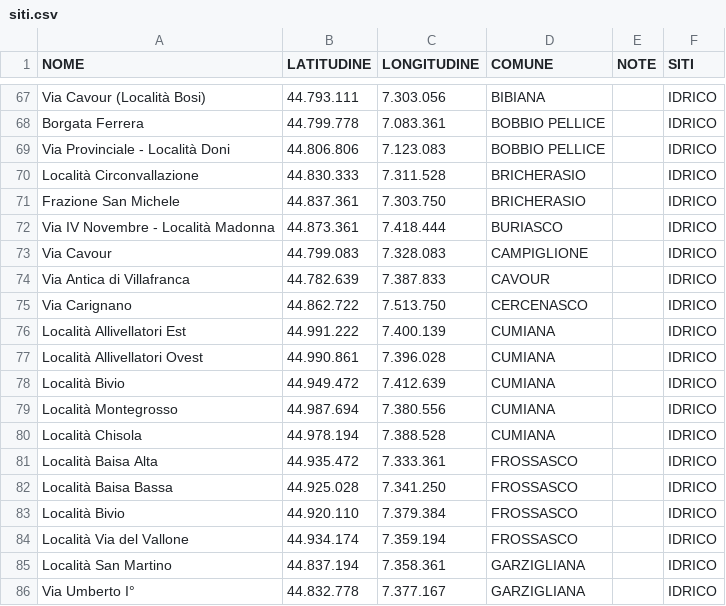
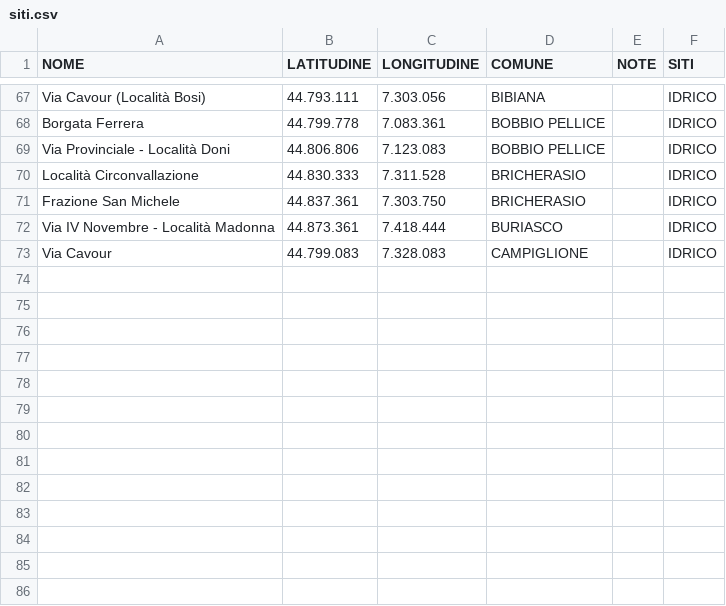
Before and after one commit to AreeVerdi2026/Aree-Verdi, a CSV file: siti.csv, drawn as a sheet; only a part is shown, gaps mark what is left out; the diff names each change by its address in the sheet, - before the commit and + after, or states it on an @@ line.

Commit message:
Add files via upload

```diff
--- a/siti.csv
+++ b/siti.csv
-row 74: Via Antica di Villafranca | 44.782.639 | 7.387.833 | CAVOUR |  | IDRICO
-row 75: Via Carignano | 44.862.722 | 7.513.750 | CERCENASCO |  | IDRICO
-row 76: Località Allivellatori Est | 44.991.222 | 7.400.139 | CUMIANA |  | IDRICO
-row 77: Località Allivellatori Ovest | 44.990.861 | 7.396.028 | CUMIANA |  | IDRICO
-row 78: Località Bivio | 44.949.472 | 7.412.639 | CUMIANA |  | IDRICO
-row 79: Località Montegrosso | 44.987.694 | 7.380.556 | CUMIANA |  | IDRICO
-row 80: Località Chisola | 44.978.194 | 7.388.528 | CUMIANA |  | IDRICO
-row 81: Località Baisa Alta | 44.935.472 | 7.333.361 | FROSSASCO |  | IDRICO
-row 82: Località Baisa Bassa | 44.925.028 | 7.341.250 | FROSSASCO |  | IDRICO
-row 83: Località Bivio | 44.920.110 | 7.379.384 | FROSSASCO |  | IDRICO
-row 84: Località Via del Vallone | 44.934.174 | 7.359.194 | FROSSASCO |  | IDRICO
-row 85: Località San Martino | 44.837.194 | 7.358.361 | GARZIGLIANA |  | IDRICO
-row 86: Via Umberto I° | 44.832.778 | 7.377.167 | GARZIGLIANA |  | IDRICO
```
